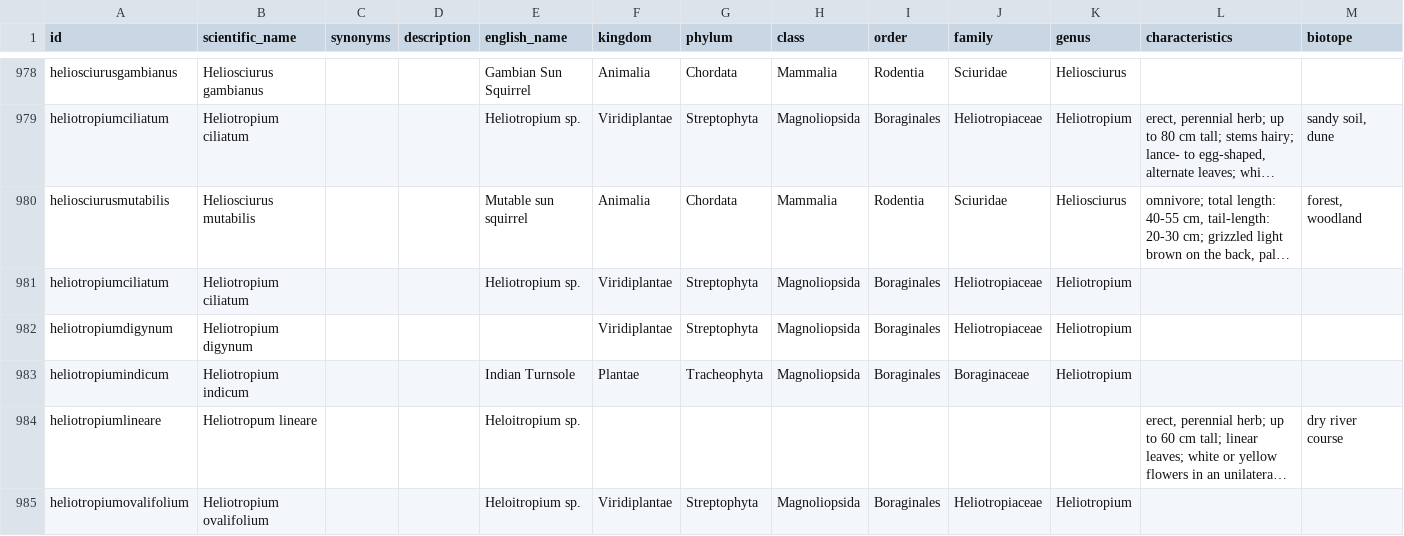
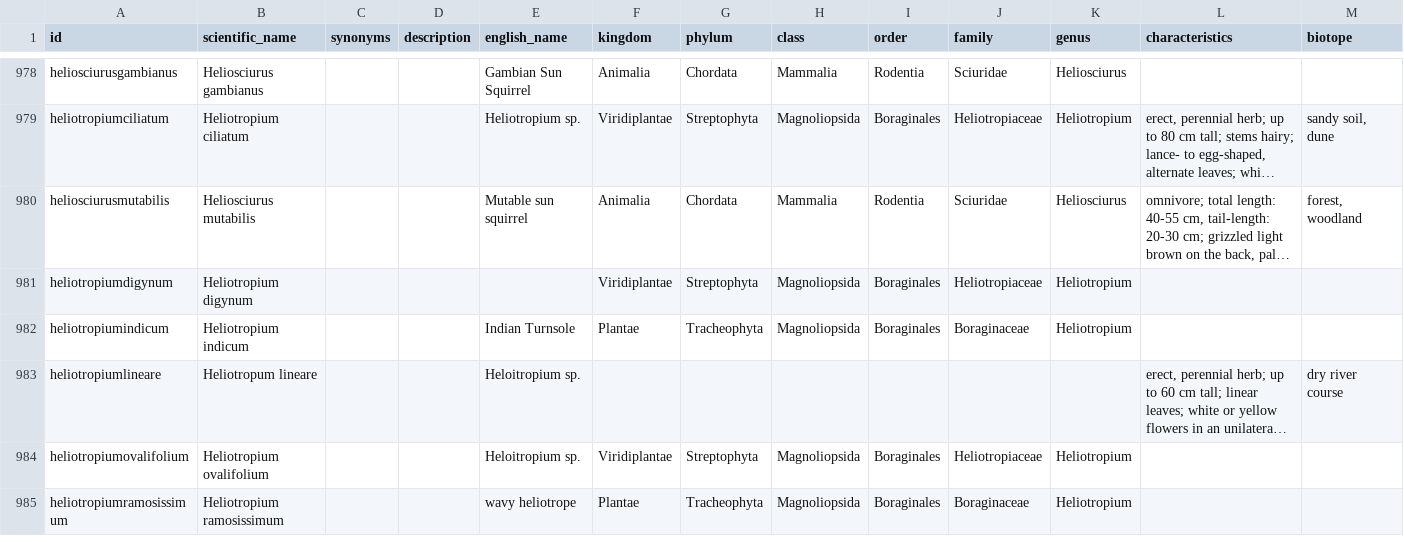
Before and after one commit to tsammalex/tsammalex, a CSV file: tsammalexdata/data/taxa.csv, drawn as a sheet; only a part is shown, gaps mark what is left out; the shorter side is filled out with more unchanged rows; long unchanged cells end in …; rows hold the shown columns only; the diff names each change by its address in the sheet, - before the commit and + after, or states it on an @@ line.

Commit message:
removed duplicate taxon heliotropiumciliatum

```diff
--- a/tsammalexdata/data/taxa.csv
+++ b/tsammalexdata/data/taxa.csv
-row 981: heliotropiumciliatum | Heliotropium ciliatum |  |  | Heliotropium sp. | Viridiplantae | Streptophyta | Magnoliopsida | Boraginales | Heliotropiaceae | Heliotropium
```
